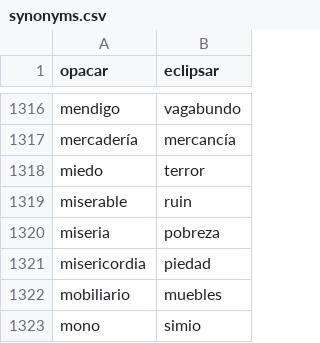
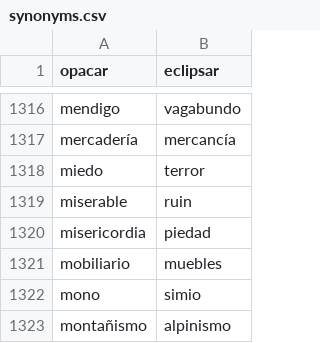
Before and after one commit to fbalbachan/TecnoNews, a CSV file: prototype/resources/synonyms.csv, drawn as a sheet; only a part is shown, gaps mark what is left out; the shorter side is filled out with more unchanged rows; the diff names each change by its address in the sheet, - before the commit and + after, or states it on an @@ line.

Commit message:
Deleted pobreza

```diff
--- a/prototype/resources/synonyms.csv
+++ b/prototype/resources/synonyms.csv
-row 1320: miseria | pobreza
```
Also changed, not shown: prototype/resources/unidirectional_synonyms.csv.
